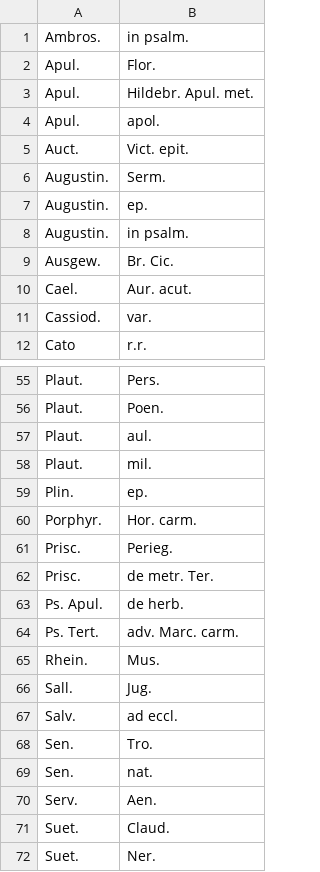
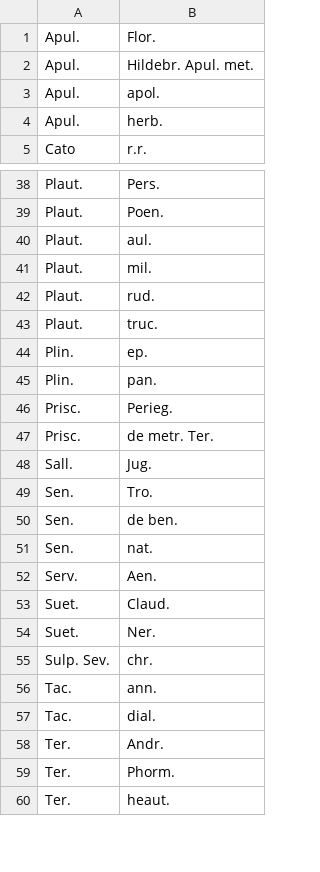
Before and after one commit to PonteIneptique/Georges, a CSV file: output/werken.csv, drawn as a sheet; only a part is shown, gaps mark what is left out; the shorter side is filled out with more unchanged rows; the diff covers the shown part only.

```diff
--- a/output/werken.csv
+++ b/output/werken.csv
@@ -1,2 +1 @@
-Ambros.	in psalm.
 Apul.	Flor.
@@ -4,9 +3,3 @@ Apul.	Hildebr. Apul. met.
 Apul.	apol.
-Auct.	Vict. epit.
-Augustin.	Serm.
-Augustin.	ep.
-Augustin.	in psalm.
-Ausgew.	Br. Cic.
-Cael.	Aur. acut.
-Cassiod.	var.
+Apul.	herb.
 Cato	r.r.
@@ -58,12 +41,11 @@ Plaut.	aul.
 Plaut.	mil.
+Plaut.	rud.
+Plaut.	truc.
 Plin.	ep.
-Porphyr.	Hor. carm.
+Plin.	pan.
 Prisc.	Perieg.
 Prisc.	de metr. Ter.
-Ps. Apul.	de herb.
-Ps. Tert.	adv. Marc. carm.
-Rhein.	Mus.
 Sall.	Jug.
-Salv.	ad eccl.
 Sen.	Tro.
+Sen.	de ben.
 Sen.	nat.
```
Also changed, not shown: 6 added rows, 21 removed rows and 1 edited cell elsewhere in this file, output/authoren.csv, output/texts.csv, 2 other files.
